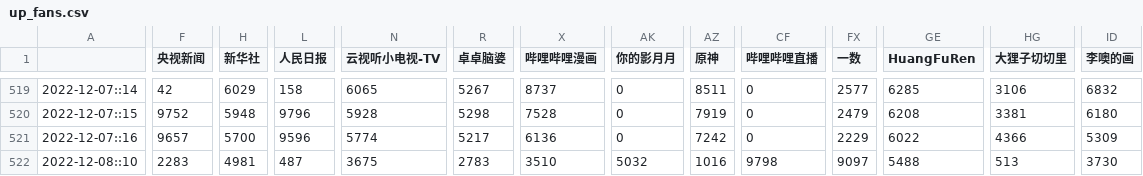
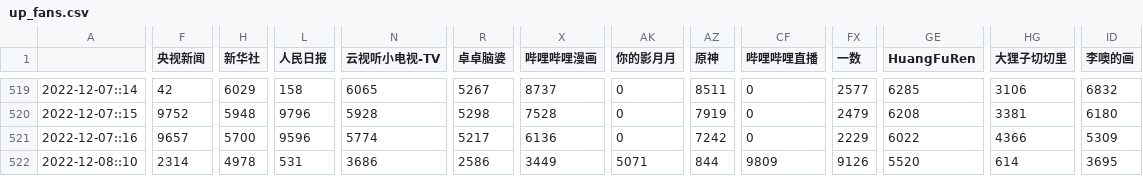
Before and after one commit to XXXShaunPan/bili_fans_ob, a CSV file: bili_fans/up_fans.csv, drawn as a sheet; only a part is shown, gaps mark what is left out; the diff covers the shown part only; the diff names each change by its address in the sheet, - before the commit and + after, or states it on an @@ line.

```diff
--- a/bili_fans/up_fans.csv
+++ b/bili_fans/up_fans.csv
-F522 (央视新闻): 2283
+F522 (央视新闻): 2314
-H522 (新华社): 4981
+H522 (新华社): 4978
-L522 (人民日报): 487
+L522 (人民日报): 531
-N522 (云视听小电视-TV): 3675
+N522 (云视听小电视-TV): 3686
-R522 (卓卓脑婆): 2783
+R522 (卓卓脑婆): 2586
-X522 (哔哩哔哩漫画): 3510
+X522 (哔哩哔哩漫画): 3449
-AK522 (你的影月月): 5032
+AK522 (你的影月月): 5071
-AZ522 (原神): 1016
+AZ522 (原神): 844
-CF522 (哔哩哔哩直播): 9798
+CF522 (哔哩哔哩直播): 9809
-FX522 (一数): 9097
+FX522 (一数): 9126
-GE522 (HuangFuRen): 5488
+GE522 (HuangFuRen): 5520
-HG522 (大狸子切切里): 513
+HG522 (大狸子切切里): 614
-ID522 (李噢的画): 3730
+ID522 (李噢的画): 3695
```
Also changed, not shown: 8 edited cells elsewhere in this file, bili_fans/down_fans.csv.
